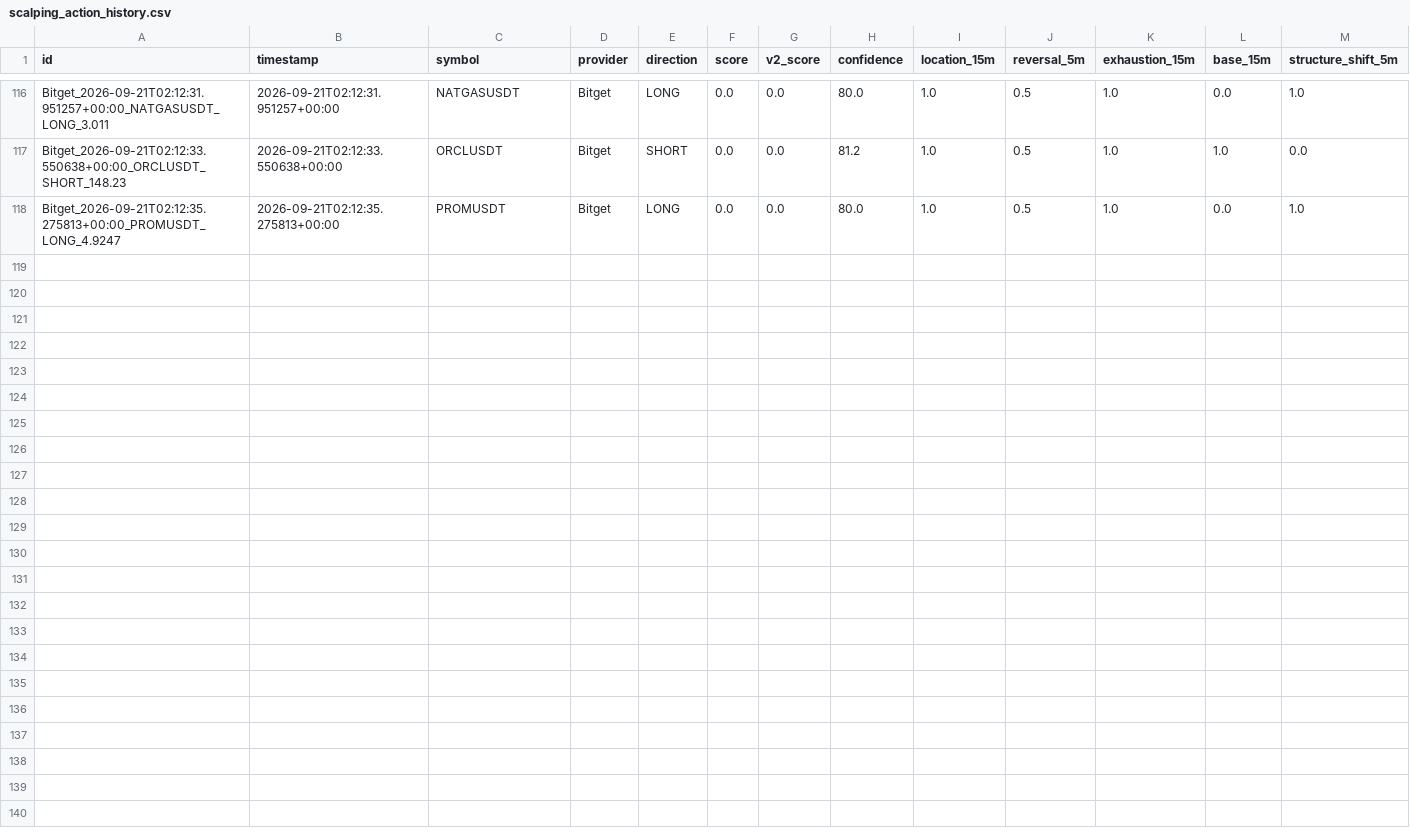
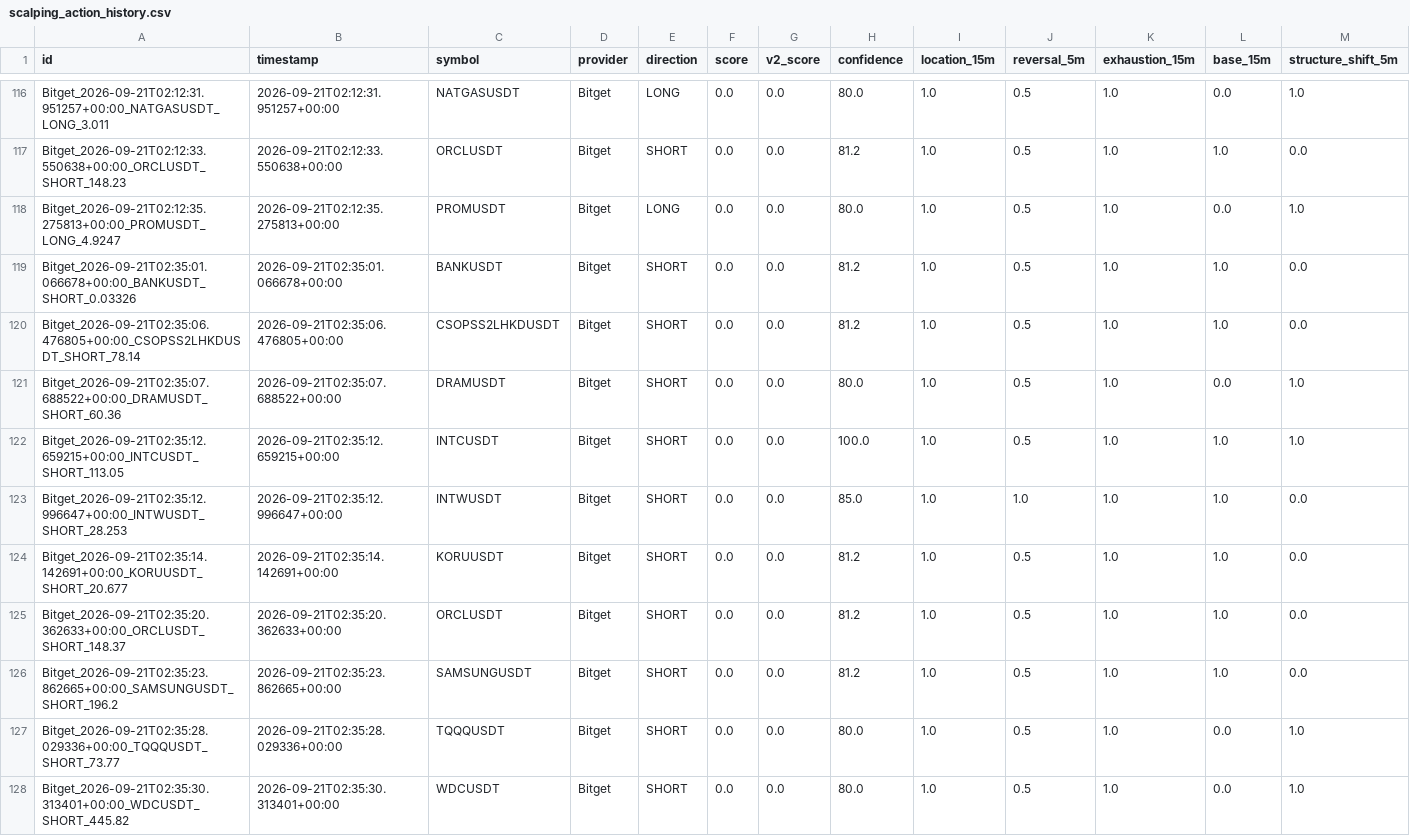
Before and after one commit to KikikJourney/Crypto-Scanner, a CSV file: data/scalping_action_history.csv, drawn as a sheet; only a part is shown, gaps mark what is left out; rows hold the shown columns only; the diff names each change by its address in the sheet, - before the commit and + after, or states it on an @@ line.

```diff
--- a/data/scalping_action_history.csv
+++ b/data/scalping_action_history.csv
+row 119: Bitget_2026-09-21T02:35:01.066678+00:00_BANKUSDT_SHORT_0.03326 | 2026-09-21T02:35:01.066678+00:00 | BANKUSDT | Bitget | SHORT | 0.0 | 0.0 | 81.2 | 1.0 | 0.5 | 1.0 | 1.0 | 0.0
+row 120: Bitget_2026-09-21T02:35:06.476805+00:00_CSOPSS2LHKDUSDT_SHORT_78.14 | 2026-09-21T02:35:06.476805+00:00 | CSOPSS2LHKDUSDT | Bitget | SHORT | 0.0 | 0.0 | 81.2 | 1.0 | 0.5 | 1.0 | 1.0 | 0.0
+row 121: Bitget_2026-09-21T02:35:07.688522+00:00_DRAMUSDT_SHORT_60.36 | 2026-09-21T02:35:07.688522+00:00 | DRAMUSDT | Bitget | SHORT | 0.0 | 0.0 | 80.0 | 1.0 | 0.5 | 1.0 | 0.0 | 1.0
+row 122: Bitget_2026-09-21T02:35:12.659215+00:00_INTCUSDT_SHORT_113.05 | 2026-09-21T02:35:12.659215+00:00 | INTCUSDT | Bitget | SHORT | 0.0 | 0.0 | 100.0 | 1.0 | 0.5 | 1.0 | 1.0 | 1.0
+row 123: Bitget_2026-09-21T02:35:12.996647+00:00_INTWUSDT_SHORT_28.253 | 2026-09-21T02:35:12.996647+00:00 | INTWUSDT | Bitget | SHORT | 0.0 | 0.0 | 85.0 | 1.0 | 1.0 | 1.0 | 1.0 | 0.0
+row 124: Bitget_2026-09-21T02:35:14.142691+00:00_KORUUSDT_SHORT_20.677 | 2026-09-21T02:35:14.142691+00:00 | KORUUSDT | Bitget | SHORT | 0.0 | 0.0 | 81.2 | 1.0 | 0.5 | 1.0 | 1.0 | 0.0
+row 125: Bitget_2026-09-21T02:35:20.362633+00:00_ORCLUSDT_SHORT_148.37 | 2026-09-21T02:35:20.362633+00:00 | ORCLUSDT | Bitget | SHORT | 0.0 | 0.0 | 81.2 | 1.0 | 0.5 | 1.0 | 1.0 | 0.0
+row 126: Bitget_2026-09-21T02:35:23.862665+00:00_SAMSUNGUSDT_SHORT_196.2 | 2026-09-21T02:35:23.862665+00:00 | SAMSUNGUSDT | Bitget | SHORT | 0.0 | 0.0 | 81.2 | 1.0 | 0.5 | 1.0 | 1.0 | 0.0
+row 127: Bitget_2026-09-21T02:35:28.029336+00:00_TQQQUSDT_SHORT_73.77 | 2026-09-21T02:35:28.029336+00:00 | TQQQUSDT | Bitget | SHORT | 0.0 | 0.0 | 80.0 | 1.0 | 0.5 | 1.0 | 0.0 | 1.0
+row 128: Bitget_2026-09-21T02:35:30.313401+00:00_WDCUSDT_SHORT_445.82 | 2026-09-21T02:35:30.313401+00:00 | WDCUSDT | Bitget | SHORT | 0.0 | 0.0 | 80.0 | 1.0 | 0.5 | 1.0 | 0.0 | 1.0
```
Also changed, not shown: data/actionable_signals.csv, data/scalping_forward_test.csv, 5 other files.
